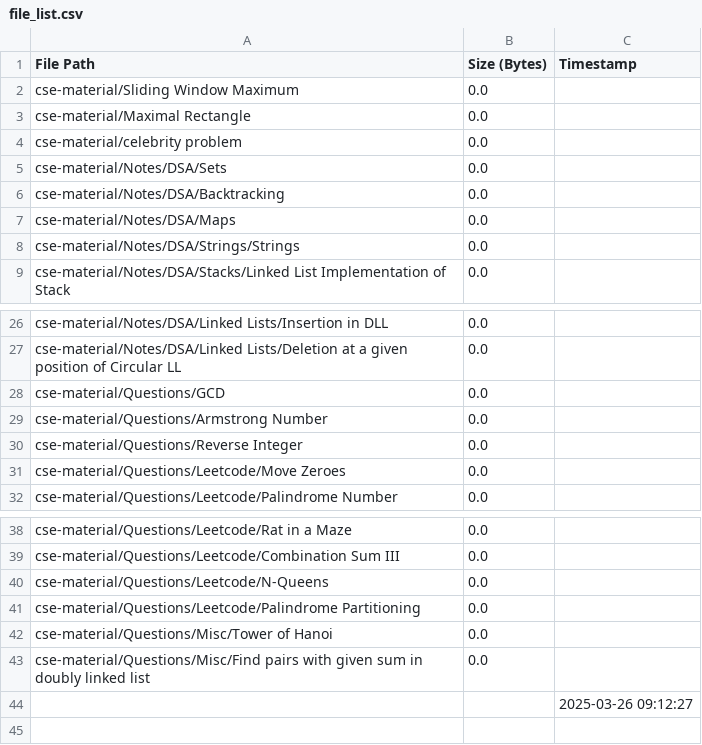
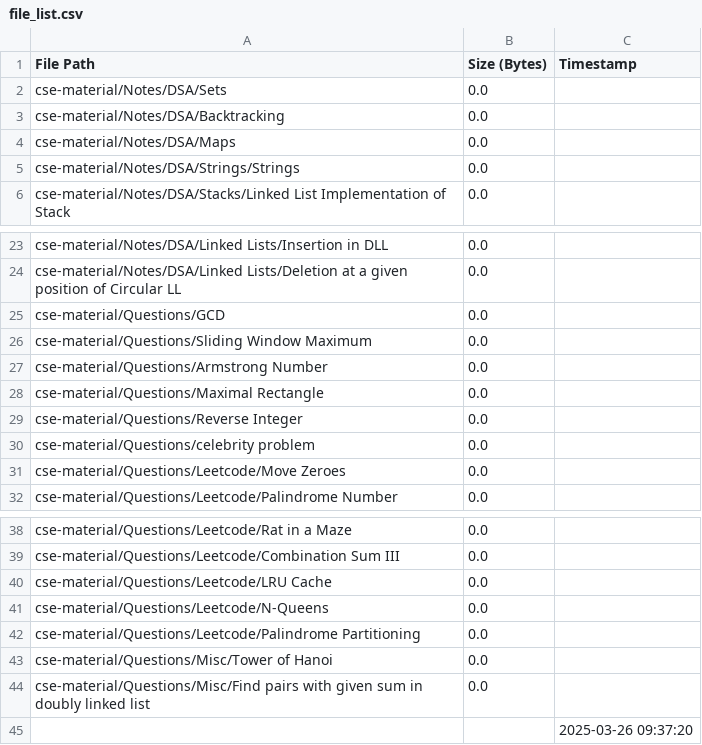
Before and after one commit to AyanRuzdan/cse-material, a CSV file: file_list.csv, drawn as a sheet; only a part is shown, gaps mark what is left out.

```diff
--- a/file_list.csv
+++ b/file_list.csv
@@ -1,5 +1,2 @@
 File Path,Size (Bytes),Timestamp
-cse-material/Sliding Window Maximum,0.0,
-cse-material/Maximal Rectangle,0.0,
-cse-material/celebrity problem,0.0,
 cse-material/Notes/DSA/Sets,0.0,
@@ -28,4 +25,7 @@ cse-material/Notes/DSA/Linked Lists/Deletion at a given position of Circular LL,
 cse-material/Questions/GCD,0.0,
+cse-material/Questions/Sliding Window Maximum,0.0,
 cse-material/Questions/Armstrong Number,0.0,
+cse-material/Questions/Maximal Rectangle,0.0,
 cse-material/Questions/Reverse Integer,0.0,
+cse-material/Questions/celebrity problem,0.0,
 cse-material/Questions/Leetcode/Move Zeroes,0.0,
@@ -39,2 +39,3 @@ cse-material/Questions/Leetcode/Rat in a Maze,0.0,
 cse-material/Questions/Leetcode/Combination Sum III,0.0,
+cse-material/Questions/Leetcode/LRU Cache,0.0,
 cse-material/Questions/Leetcode/N-Queens,0.0,
@@ -43,2 +44,2 @@ cse-material/Questions/Misc/Tower of Hanoi,0.0,
 cse-material/Questions/Misc/Find pairs with given sum in doubly linked list,0.0,
-,,2025-03-26 09:12:27
+,,2025-03-26 09:37:20
```
